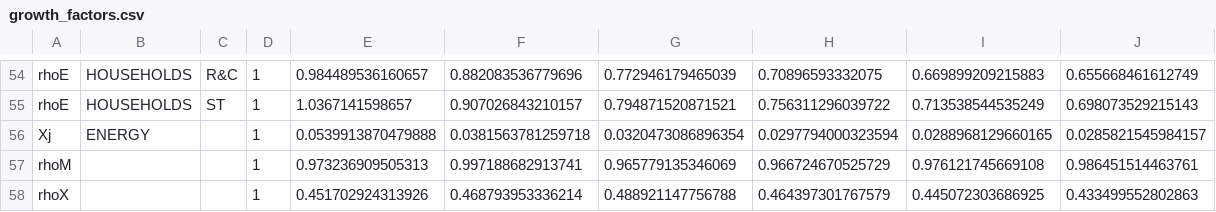
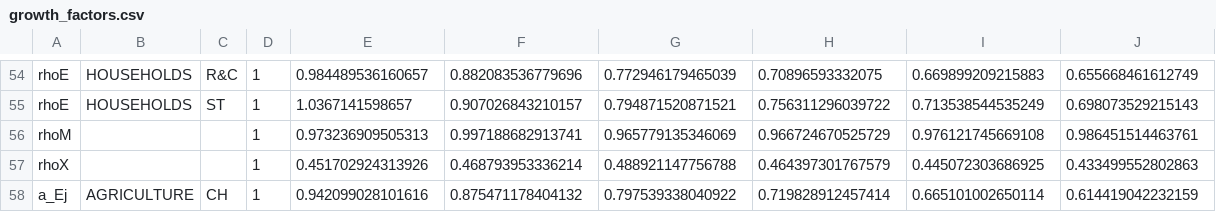
Before and after one commit to RitaMaestri/SCAF-EU-refactor, a CSV file: Solver/preprocessed_data/growth_factors.csv, drawn as a sheet; only a part is shown, gaps mark what is left out; the shorter side is filled out with more unchanged rows.

```diff
--- a/Solver/preprocessed_data/growth_factors.csv
+++ b/Solver/preprocessed_data/growth_factors.csv
@@ -55,3 +55,2 @@
 "rhoE","HOUSEHOLDS","ST",1,1.0367141598657,0.907026843210157,0.794871520871521,0.756311296039722,0.713538544535249,0.698073529215143
-"Xj","ENERGY",,1,0.0539913870479888,0.0381563781259718,0.0320473086896354,0.0297794000323594,0.0288968129660165,0.0285821545984157
 "rhoM",,,1,0.973236909505313,0.997188682913741,0.965779135346069,0.966724670525729,0.976121745669108,0.986451514463761
```
Also changed, not shown: 2 other files.
